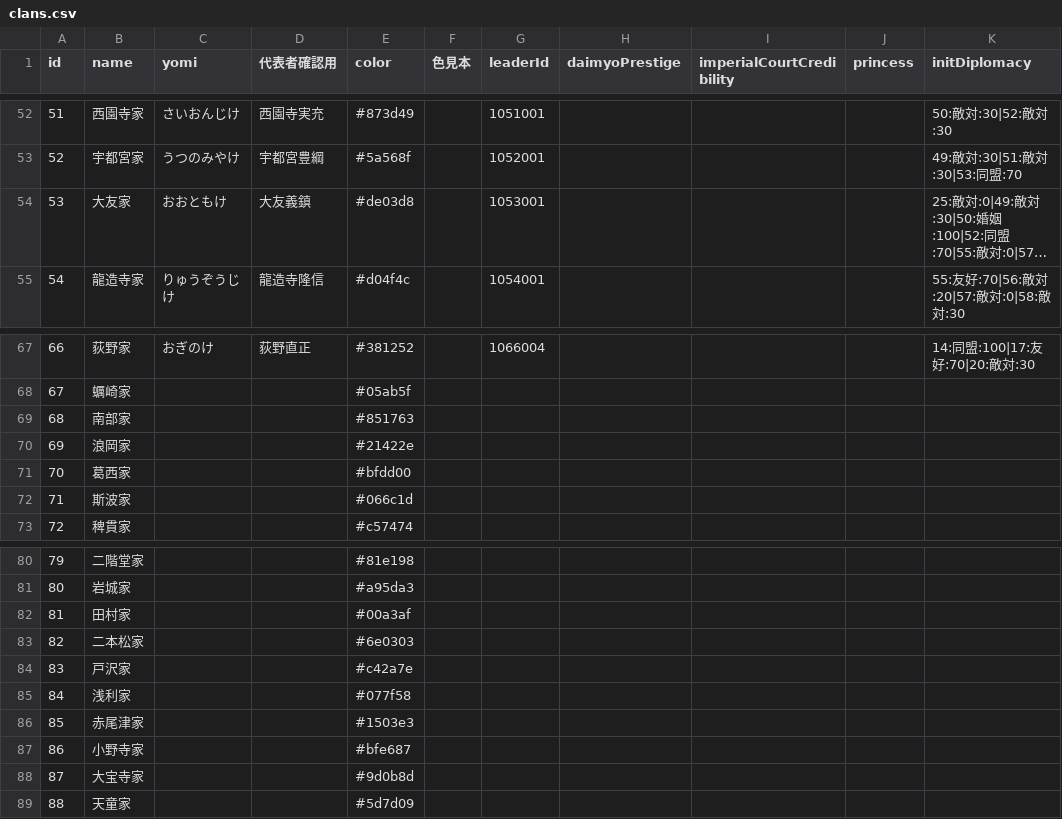
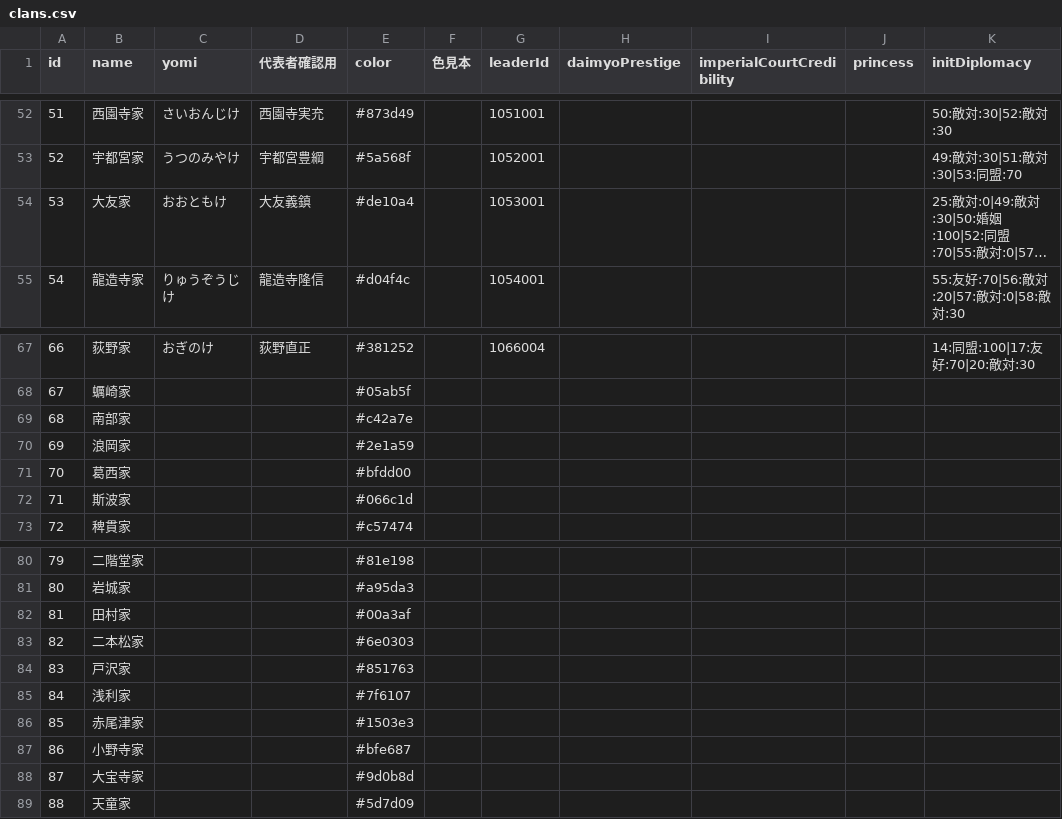
Before and after one commit to actrsys/sengoku-hadou, a CSV file: data/scenarios/1560_okehazama/clans.csv, drawn as a sheet; only a part is shown, gaps mark what is left out; long unchanged cells end in …; the diff names each change by its address in the sheet, - before the commit and + after, or states it on an @@ line.

Commit message:
Add files via upload

```diff
--- a/data/scenarios/1560_okehazama/clans.csv
+++ b/data/scenarios/1560_okehazama/clans.csv
-E54 (color): #de03d8
+E54 (color): #de10a4
-E69 (color): #851763
+E69 (color): #c42a7e
-E70 (color): #21422e
+E70 (color): #2e1a59
-E84 (color): #c42a7e
+E84 (color): #851763
-E85 (color): #077f58
+E85 (color): #7f6107
```
